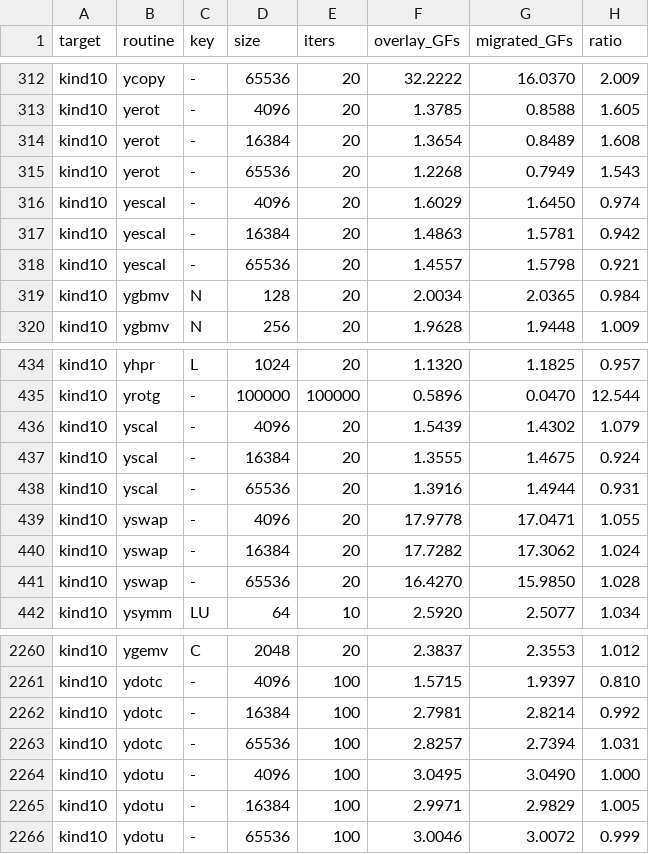
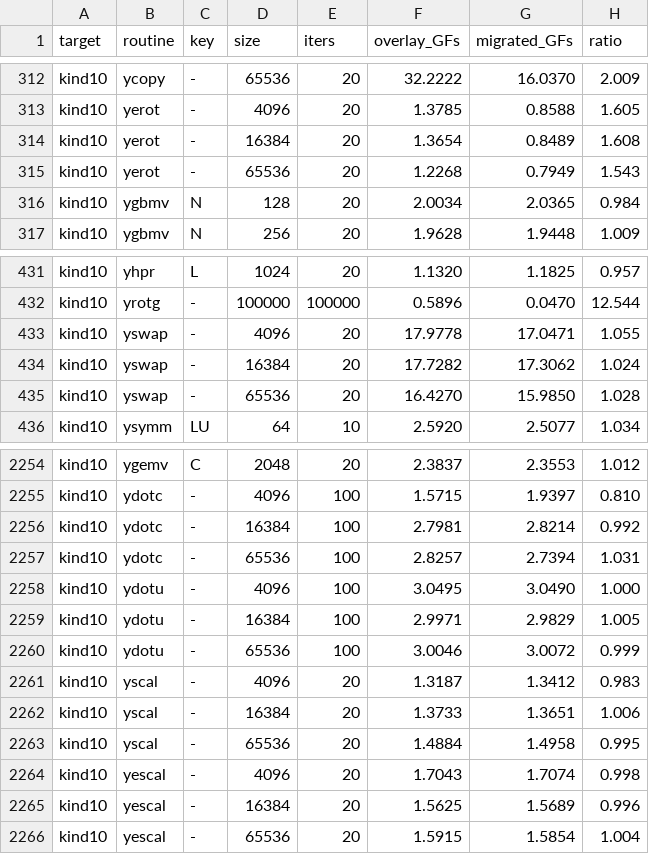
Before and after one commit to kyungminlee/eplinalg, a TSV file: bench_reports/perf_sweep.tsv, drawn as a sheet; only a part is shown, gaps mark what is left out; removed rows and columns are numbered as before the commit, all else as after; the diff names each change by its address in the sheet, - before the commit and + after, or states it on an @@ line.

Commit message:
parallel-blas: yscal/yescal — explicit __real__/__imag__ with stack-friendly product order
What I called the "x87 codegen floor" in Addendum 1 wasn't a floor at
all — it was gcc emitting the imaginary-part products in source order
(`xr*ai + xi*ar`), which happens to need a leading `fxch` to bring
`xr` to the top of the x87 stack after the first store. gfortran's
ZSCAL writes the same sum with the operands in the order
(`xi*ar + xr*ai`), which uses the value already on top and saves the
swap.

yscal: rewrote with manual __real__/__imag__ expansion and swapped
imag-part operand order. Inner loop drops from 15 insns + 2 fxch to
14 insns + 1 fxch — byte-identical structure to migrated.
  median   0.931× → 0.999×
  fuzz     200/200 pass, bit-identical

yescal: the previous source `(__real__ *p * alpha) + (__imag__ *p * alpha) * 1.0iL`
triggered gcc's complex-multiplication expansion for the `... * 1.0iL`
multiplication-by-imaginary — emitting 4 fmul + 2 fadd including
multiplications by zero. Rewriting as two independent real
multiplies on the (re, im) pair shortened the inner loop to two
fmul/fstpt with no complex-multiply machinery.
  median   0.942× → 1.022× (overlay now ahead)
  fuzz     200/200 pass, bit-identical

Remaining sub-parity in the sweep:
  mswap 0.923× — re-confirmed sub-iter noise (Addendum 6); 1.00× at
                 higher iters
  erotm 0.946× — borderline; has 3 flag-unswitched specialized paths,
                 surgery would be more complex for a 5% recovery

```diff
--- a/bench_reports/perf_sweep.tsv
+++ b/bench_reports/perf_sweep.tsv
-row 316: kind10 | yescal | - | 4096 | 20 | 1.6029 | 1.6450 | 0.974
-row 317: kind10 | yescal | - | 16384 | 20 | 1.4863 | 1.5781 | 0.942
-row 318: kind10 | yescal | - | 65536 | 20 | 1.4557 | 1.5798 | 0.921
-row 436: kind10 | yscal | - | 4096 | 20 | 1.5439 | 1.4302 | 1.079
-row 437: kind10 | yscal | - | 16384 | 20 | 1.3555 | 1.4675 | 0.924
-row 438: kind10 | yscal | - | 65536 | 20 | 1.3916 | 1.4944 | 0.931
+row 2261: kind10 | yscal | - | 4096 | 20 | 1.3187 | 1.3412 | 0.983
+row 2262: kind10 | yscal | - | 16384 | 20 | 1.3733 | 1.3651 | 1.006
+row 2263: kind10 | yscal | - | 65536 | 20 | 1.4884 | 1.4958 | 0.995
+row 2264: kind10 | yescal | - | 4096 | 20 | 1.7043 | 1.7074 | 0.998
+row 2265: kind10 | yescal | - | 16384 | 20 | 1.5625 | 1.5689 | 0.996
+row 2266: kind10 | yescal | - | 65536 | 20 | 1.5915 | 1.5854 | 1.004
```
Also changed, not shown: 5 other files.
